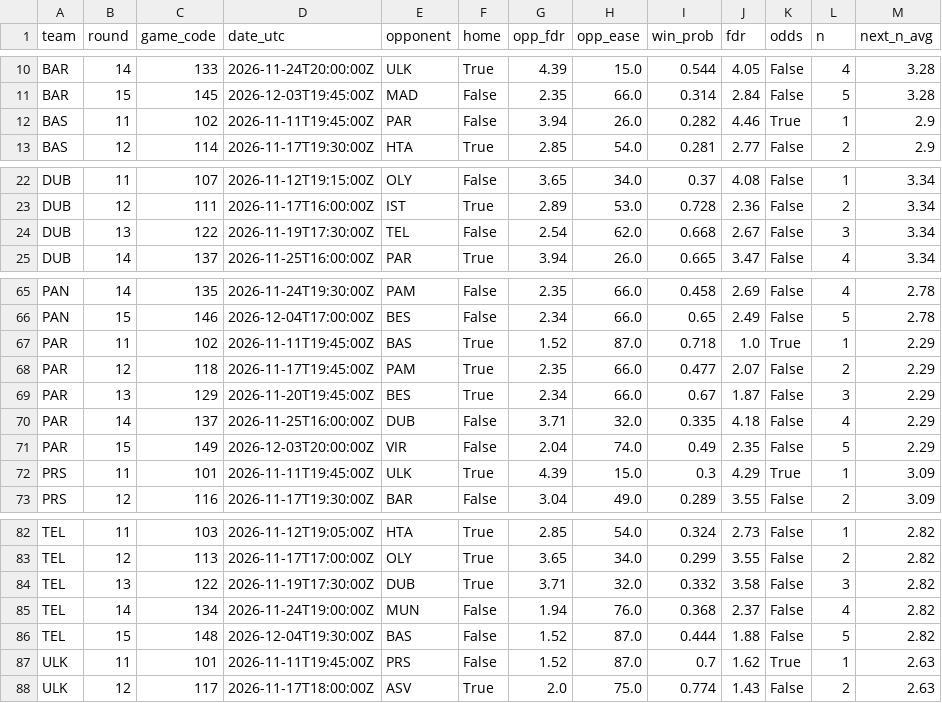
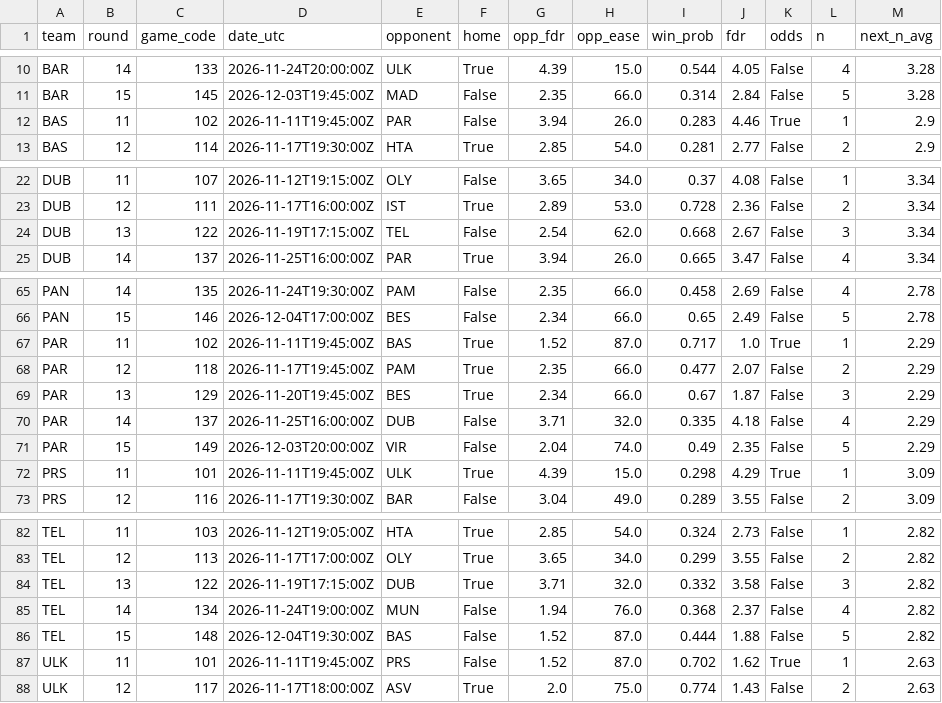
Before and after one commit to ktsiantopoulos/euroleague-fantasy-agent, a CSV file: data/processed/fdr.csv, drawn as a sheet; only a part is shown, gaps mark what is left out.

```diff
--- a/data/processed/fdr.csv
+++ b/data/processed/fdr.csv
@@ -11,3 +11,3 @@ BAR,14,133,2026-11-24T20:00:00Z,ULK,True,4.39,15.0,0.544,4.05,False,4,3.28
 BAR,15,145,2026-12-03T19:45:00Z,MAD,False,2.35,66.0,0.314,2.84,False,5,3.28
-BAS,11,102,2026-11-11T19:45:00Z,PAR,False,3.94,26.0,0.282,4.46,True,1,2.9
+BAS,11,102,2026-11-11T19:45:00Z,PAR,False,3.94,26.0,0.283,4.46,True,1,2.9
 BAS,12,114,2026-11-17T19:30:00Z,HTA,True,2.85,54.0,0.281,2.77,False,2,2.9
@@ -23,3 +23,3 @@ DUB,11,107,2026-11-12T19:15:00Z,OLY,False,3.65,34.0,0.37,4.08,False,1,3.34
 DUB,12,111,2026-11-17T16:00:00Z,IST,True,2.89,53.0,0.728,2.36,False,2,3.34
-DUB,13,122,2026-11-19T17:30:00Z,TEL,False,2.54,62.0,0.668,2.67,False,3,3.34
+DUB,13,122,2026-11-19T17:15:00Z,TEL,False,2.54,62.0,0.668,2.67,False,3,3.34
 DUB,14,137,2026-11-25T16:00:00Z,PAR,True,3.94,26.0,0.665,3.47,False,4,3.34
@@ -66,3 +66,3 @@ PAN,14,135,2026-11-24T19:30:00Z,PAM,False,2.35,66.0,0.458,2.69,False,4,2.78
 PAN,15,146,2026-12-04T17:00:00Z,BES,False,2.34,66.0,0.65,2.49,False,5,2.78
-PAR,11,102,2026-11-11T19:45:00Z,BAS,True,1.52,87.0,0.718,1.0,True,1,2.29
+PAR,11,102,2026-11-11T19:45:00Z,BAS,True,1.52,87.0,0.717,1.0,True,1,2.29
 PAR,12,118,2026-11-17T19:45:00Z,PAM,True,2.35,66.0,0.477,2.07,False,2,2.29
@@ -71,3 +71,3 @@ PAR,14,137,2026-11-25T16:00:00Z,DUB,False,3.71,32.0,0.335,4.18,False,4,2.29
 PAR,15,149,2026-12-03T20:00:00Z,VIR,False,2.04,74.0,0.49,2.35,False,5,2.29
-PRS,11,101,2026-11-11T19:45:00Z,ULK,True,4.39,15.0,0.3,4.29,True,1,3.09
+PRS,11,101,2026-11-11T19:45:00Z,ULK,True,4.39,15.0,0.298,4.29,True,1,3.09
 PRS,12,116,2026-11-17T19:30:00Z,BAR,False,3.04,49.0,0.289,3.55,False,2,3.09
@@ -83,6 +83,6 @@ TEL,11,103,2026-11-12T19:05:00Z,HTA,True,2.85,54.0,0.324,2.73,False,1,2.82
 TEL,12,113,2026-11-17T17:00:00Z,OLY,True,3.65,34.0,0.299,3.55,False,2,2.82
-TEL,13,122,2026-11-19T17:30:00Z,DUB,True,3.71,32.0,0.332,3.58,False,3,2.82
+TEL,13,122,2026-11-19T17:15:00Z,DUB,True,3.71,32.0,0.332,3.58,False,3,2.82
 TEL,14,134,2026-11-24T19:00:00Z,MUN,False,1.94,76.0,0.368,2.37,False,4,2.82
 TEL,15,148,2026-12-04T19:30:00Z,BAS,False,1.52,87.0,0.444,1.88,False,5,2.82
-ULK,11,101,2026-11-11T19:45:00Z,PRS,False,1.52,87.0,0.7,1.62,True,1,2.63
+ULK,11,101,2026-11-11T19:45:00Z,PRS,False,1.52,87.0,0.702,1.62,True,1,2.63
 ULK,12,117,2026-11-17T18:00:00Z,ASV,True,2.0,75.0,0.774,1.43,False,2,2.63
```
Also changed, not shown: data/prices/md_11.csv, data/processed/player_map.csv, 19 other files.
